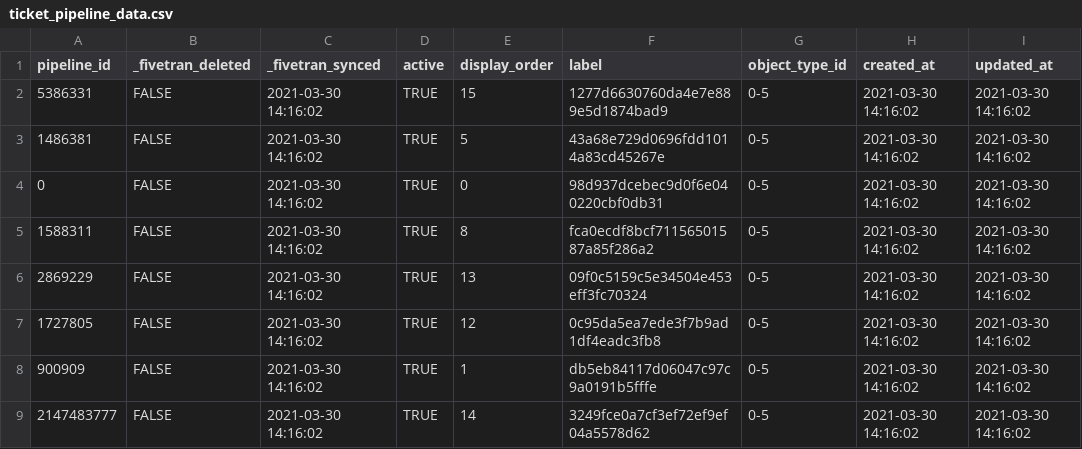
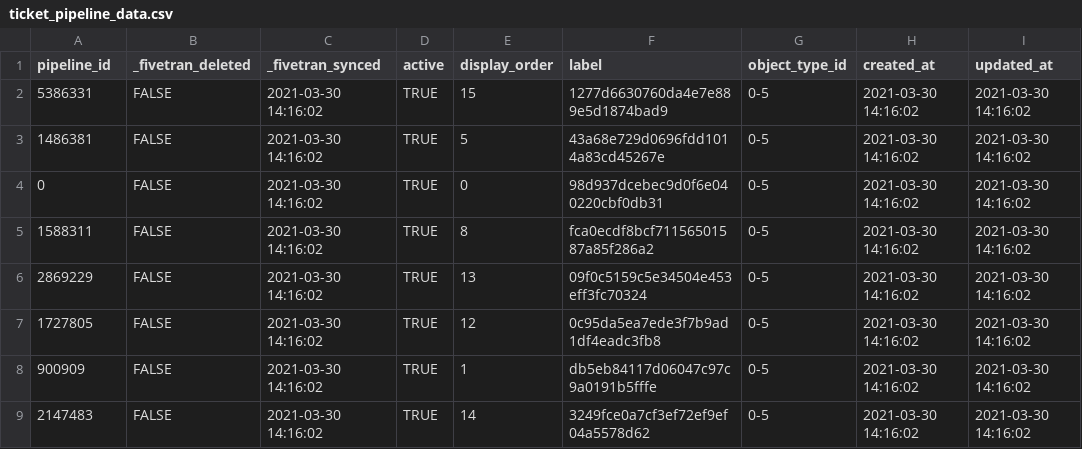
Before and after one commit to fivetran/dbt_hubspot, a CSV file: integration_tests/seeds/ticket_pipeline_data.csv, drawn as a sheet.

```diff
--- a/integration_tests/seeds/ticket_pipeline_data.csv
+++ b/integration_tests/seeds/ticket_pipeline_data.csv
@@ -8,2 +8,2 @@ pipeline_id,_fivetran_deleted,_fivetran_synced,active,display_order,label,object
 900909,FALSE,2021-03-30 14:16:02,TRUE,1,db5eb84117d06047c97c9a0191b5fffe,0-5,2021-03-30 14:16:02,2021-03-30 14:16:02
-2147483777,FALSE,2021-03-30 14:16:02,TRUE,14,3249fce0a7cf3ef72ef9ef04a5578d62,0-5,2021-03-30 14:16:02,2021-03-30 14:16:02
+2147483,FALSE,2021-03-30 14:16:02,TRUE,14,3249fce0a7cf3ef72ef9ef04a5578d62,0-5,2021-03-30 14:16:02,2021-03-30 14:16:02
```
Also changed, not shown: integration_tests/seeds/ticket_pipeline_stage_data.csv, 2 other files.
